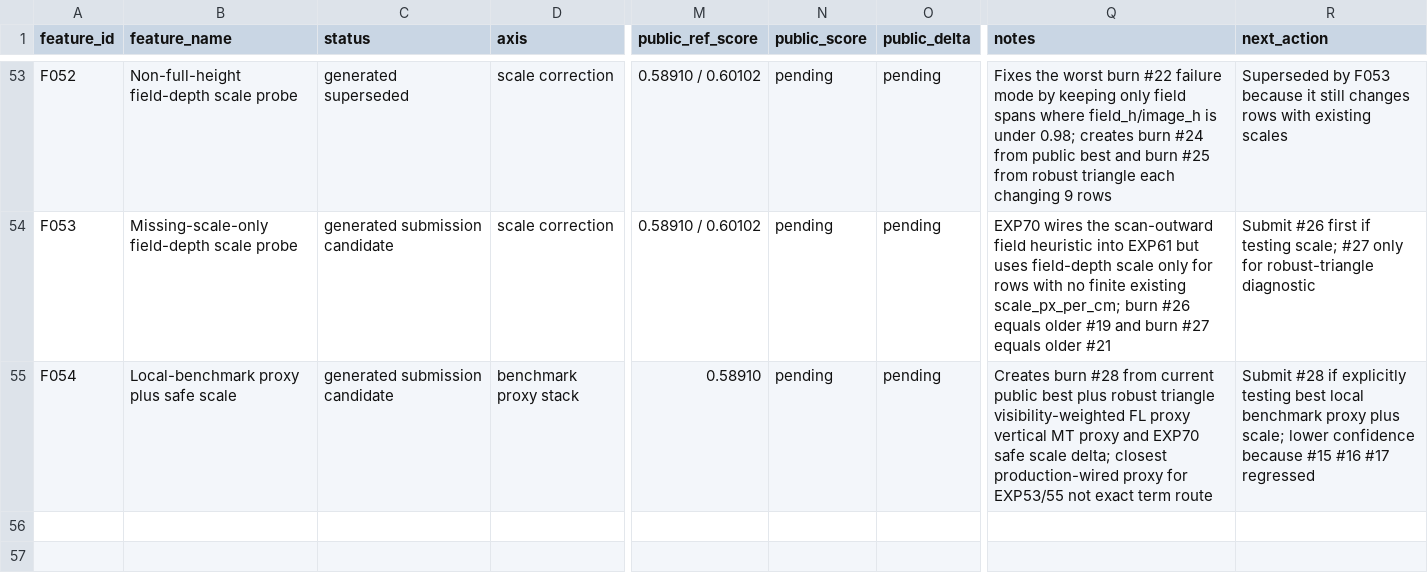
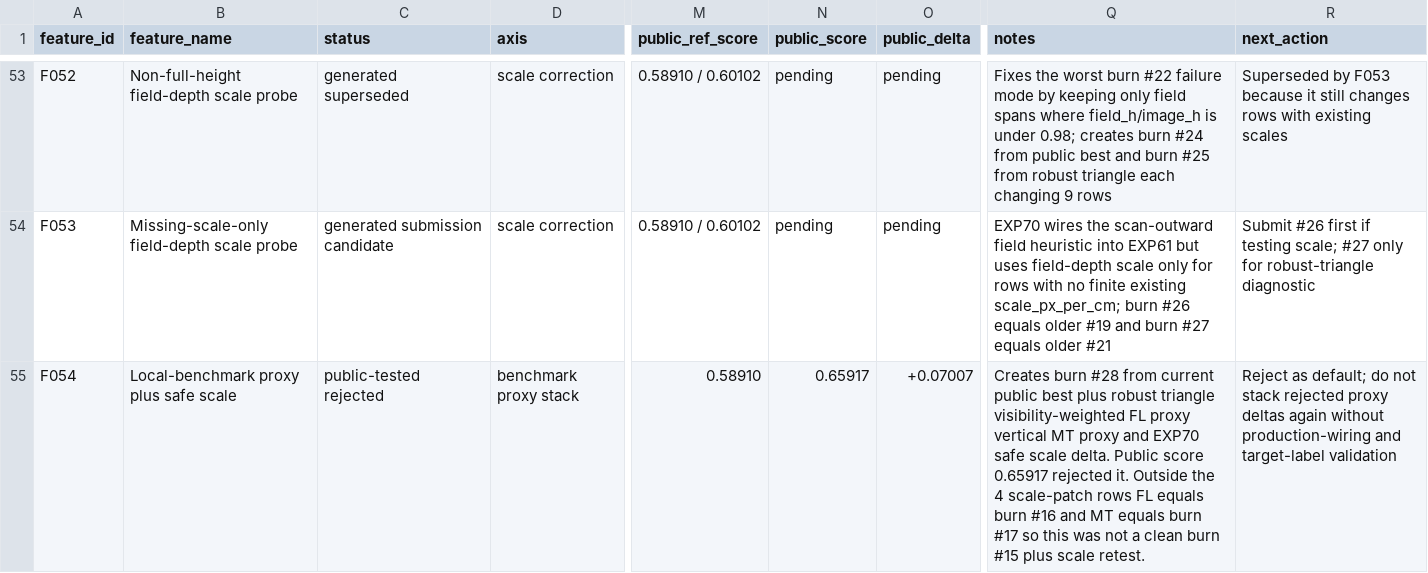
Before and after one commit to LacrimaeAware/kaggle-fun, a CSV file: umud-muscle-architecture/FEATURE_DATABASE.csv, drawn as a sheet; only a part is shown, gaps mark what is left out; the diff names each change by its address in the sheet, - before the commit and + after, or states it on an @@ line.

Commit message:
Record burn 28 public rejection

```diff
--- a/umud-muscle-architecture/FEATURE_DATABASE.csv
+++ b/umud-muscle-architecture/FEATURE_DATABASE.csv
-C55 (status): generated submission candidate
+C55 (status): public-tested rejected
-N55 (public_score): pending
+N55 (public_score): 0.65917
-O55 (public_delta): pending
+O55 (public_delta): +0.07007
-Q55 (notes): …safe scale delta; closest production-wired proxy for EXP53/55 not exact term route
+Q55 (notes): …safe scale delta. Public score 0.65917 rejected it. Outside the 4 scale-patch rows FL equals burn #16 and MT equals burn #17 so this was not a clean burn #15 plus scale retest.
-R55 (next_action): Submit #28 if explicitly testing best local benchmark proxy plus scale; lower confidence because #15 #16 #17 regressed
+R55 (next_action): Reject as default; do not stack rejected proxy deltas again without production-wiring and target-label validation
```
Also changed, not shown: 3 other files.
